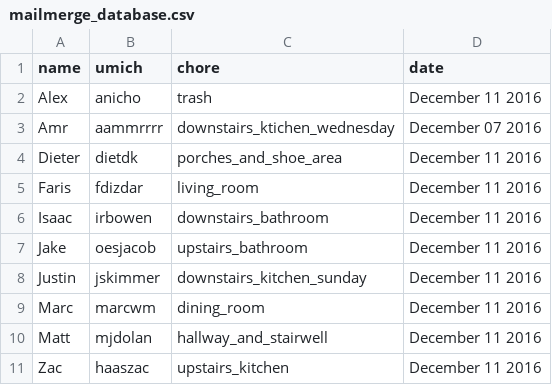
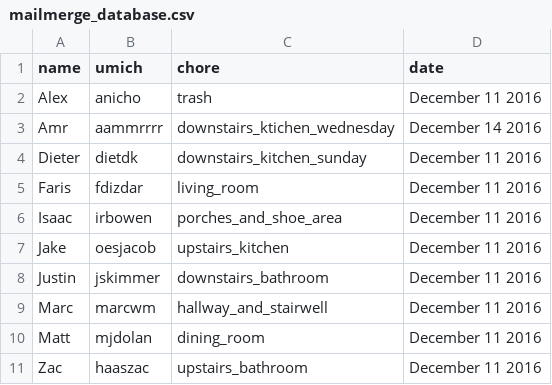
Before and after one commit to irbowen/chores, a CSV file: automation/mail_chores/mailmerge_database.csv, drawn as a sheet.

```diff
--- a/automation/mail_chores/mailmerge_database.csv
+++ b/automation/mail_chores/mailmerge_database.csv
@@ -2,10 +2,10 @@ name,umich,chore,date
 Alex,anicho,trash,December 11 2016
-Amr,aammrrrr,downstairs_ktichen_wednesday,December 07 2016
-Dieter,dietdk,porches_and_shoe_area,December 11 2016
+Amr,aammrrrr,downstairs_ktichen_wednesday,December 14 2016
+Dieter,dietdk,downstairs_kitchen_sunday,December 11 2016
 Faris,fdizdar,living_room,December 11 2016
-Isaac,irbowen,downstairs_bathroom,December 11 2016
-Jake,oesjacob,upstairs_bathroom,December 11 2016
-Justin,jskimmer,downstairs_kitchen_sunday,December 11 2016
-Marc,marcwm,dining_room,December 11 2016
-Matt,mjdolan,hallway_and_stairwell,December 11 2016
-Zac,haaszac,upstairs_kitchen,December 11 2016
+Isaac,irbowen,porches_and_shoe_area,December 11 2016
+Jake,oesjacob,upstairs_kitchen,December 11 2016
+Justin,jskimmer,downstairs_bathroom,December 11 2016
+Marc,marcwm,hallway_and_stairwell,December 11 2016
+Matt,mjdolan,dining_room,December 11 2016
+Zac,haaszac,upstairs_bathroom,December 11 2016
```
Also changed, not shown: 1 other file.
